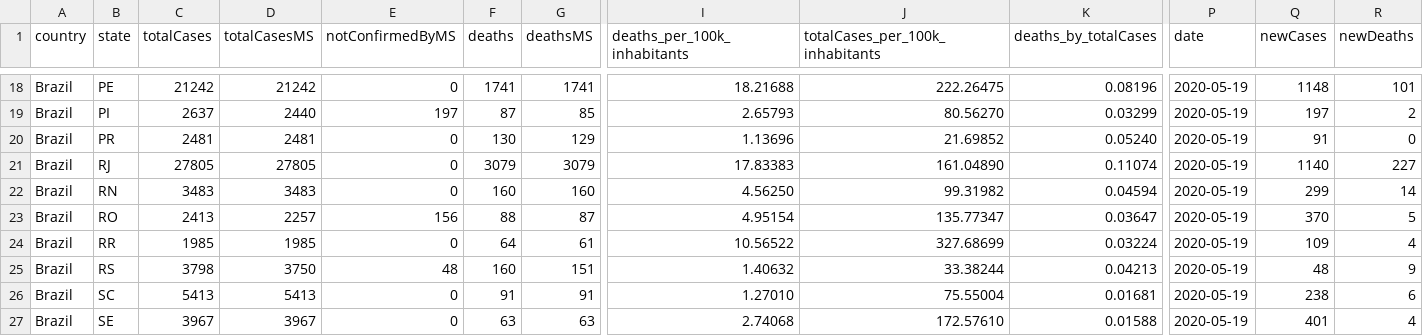
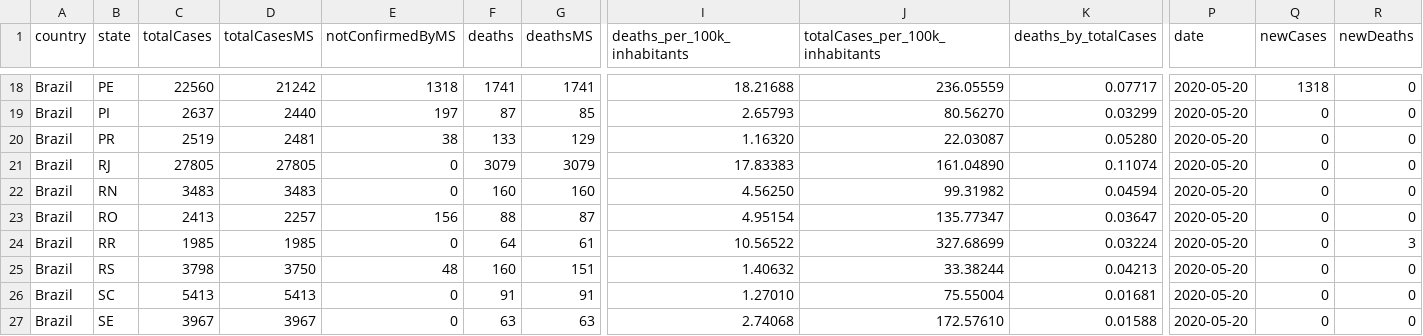
Before and after one commit to vdilego/covid19br, a CSV file: cases-brazil-total.csv, drawn as a sheet; only a part is shown, gaps mark what is left out; the diff covers the shown part only; the diff names each change by its address in the sheet, - before the commit and + after, or states it on an @@ line.

```diff
--- a/cases-brazil-total.csv
+++ b/cases-brazil-total.csv
-C18 (totalCases): 21242
+C18 (totalCases): 22560
-E18 (notConfirmedByMS): 0
+E18 (notConfirmedByMS): 1318
-J18 (totalCases_per_100k_inhabitants): 222.26475
+J18 (totalCases_per_100k_inhabitants): 236.05559
-K18 (deaths_by_totalCases): 0.08196
+K18 (deaths_by_totalCases): 0.07717
-P18:P27 (date): 2020-05-19
+P18:P27 (date): 2020-05-20
-Q18 (newCases): 1148
+Q18 (newCases): 1318
-R18 (newDeaths): 101
+R18 (newDeaths): 0
-Q19 (newCases): 197
+Q19 (newCases): 0
-R19 (newDeaths): 2
+R19 (newDeaths): 0
-C20 (totalCases): 2481
+C20 (totalCases): 2519
-E20 (notConfirmedByMS): 0
+E20 (notConfirmedByMS): 38
-F20 (deaths): 130
+F20 (deaths): 133
-I20 (deaths_per_100k_inhabitants): 1.13696
+I20 (deaths_per_100k_inhabitants): 1.16320
-J20 (totalCases_per_100k_inhabitants): 21.69852
+J20 (totalCases_per_100k_inhabitants): 22.03087
-K20 (deaths_by_totalCases): 0.05240
+K20 (deaths_by_totalCases): 0.05280
-Q20 (newCases): 91
+Q20 (newCases): 0
-Q21 (newCases): 1140
+Q21 (newCases): 0
-R21 (newDeaths): 227
+R21 (newDeaths): 0
-Q22 (newCases): 299
+Q22 (newCases): 0
-R22 (newDeaths): 14
+R22 (newDeaths): 0
-Q23 (newCases): 370
+Q23 (newCases): 0
-R23 (newDeaths): 5
+R23 (newDeaths): 0
-Q24 (newCases): 109
+Q24 (newCases): 0
-R24 (newDeaths): 4
+R24 (newDeaths): 3
-Q25 (newCases): 48
+Q25 (newCases): 0
-R25 (newDeaths): 9
+R25 (newDeaths): 0
-Q26 (newCases): 238
+Q26 (newCases): 0
-R26 (newDeaths): 6
+R26 (newDeaths): 0
-Q27 (newCases): 401
+Q27 (newCases): 0
-R27 (newDeaths): 4
+R27 (newDeaths): 0
```
Also changed, not shown: 95 edited cells elsewhere in this file, cases-brazil-cities.csv, cases-brazil-states.csv, 3 other files.
